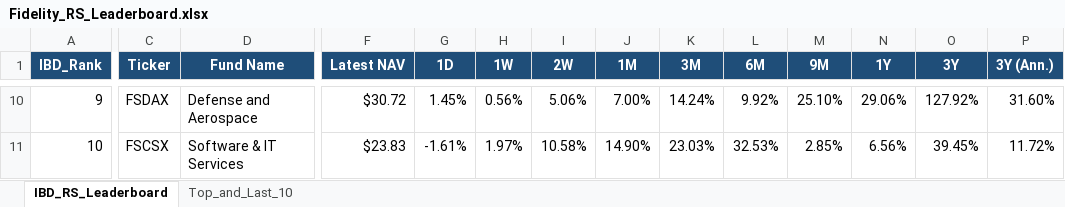
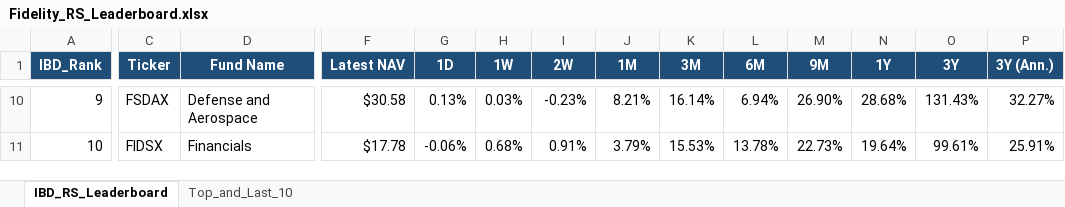
Before and after one commit to Jamesssurfer/Fidelity-Sector-Tracker, an Excel workbook: Fidelity_RS_Leaderboard.xlsx, sheet IBD_RS_Leaderboard, drawn as a sheet; only a part is shown, gaps mark what is left out; values as stored, in another font and other column widths than the file's, no borders; the diff covers the shown part only; the diff names each change by its address in the sheet, - before the commit and + after, or states it on an @@ line.

Commit message:
Auto-update: Fidelity RS Leaderboard (2026-08-18)

```diff
--- a/Fidelity_RS_Leaderboard.xlsx (sheet IBD_RS_Leaderboard)
+++ b/Fidelity_RS_Leaderboard.xlsx (sheet IBD_RS_Leaderboard)
-F10 (Latest NAV): $30.72
+F10 (Latest NAV): $30.58
-G10 (1D): 1.45%
+G10 (1D): 0.13%
-H10 (1W): 0.56%
+H10 (1W): 0.03%
-I10 (2W): 5.06%
+I10 (2W): -0.23%
-J10 (1M): 7.00%
+J10 (1M): 8.21%
-K10 (3M): 14.24%
+K10 (3M): 16.14%
-L10 (6M): 9.92%
+L10 (6M): 6.94%
-M10 (9M): 25.10%
+M10 (9M): 26.90%
-N10 (1Y): 29.06%
+N10 (1Y): 28.68%
-O10 (3Y): 127.92%
+O10 (3Y): 131.43%
-P10 (3Y (Ann.)): 31.60%
+P10 (3Y (Ann.)): 32.27%
-C11 (Ticker): FSCSX
+C11 (Ticker): FIDSX
-D11 (Fund Name): Software & IT Services
+D11 (Fund Name): Financials
-F11 (Latest NAV): $23.83
+F11 (Latest NAV): $17.78
-G11 (1D): -1.61%
+G11 (1D): -0.06%
-H11 (1W): 1.97%
+H11 (1W): 0.68%
-I11 (2W): 10.58%
+I11 (2W): 0.91%
-J11 (1M): 14.90%
+J11 (1M): 3.79%
-K11 (3M): 23.03%
+K11 (3M): 15.53%
-L11 (6M): 32.53%
+L11 (6M): 13.78%
-M11 (9M): 2.85%
+M11 (9M): 22.73%
-N11 (1Y): 6.56%
+N11 (1Y): 19.64%
-O11 (3Y): 39.45%
+O11 (3Y): 99.61%
-P11 (3Y (Ann.)): 11.72%
+P11 (3Y (Ann.)): 25.91%
```
Also changed, not shown: 410 edited cells elsewhere in this sheet, sheet Top_and_Last_10.
